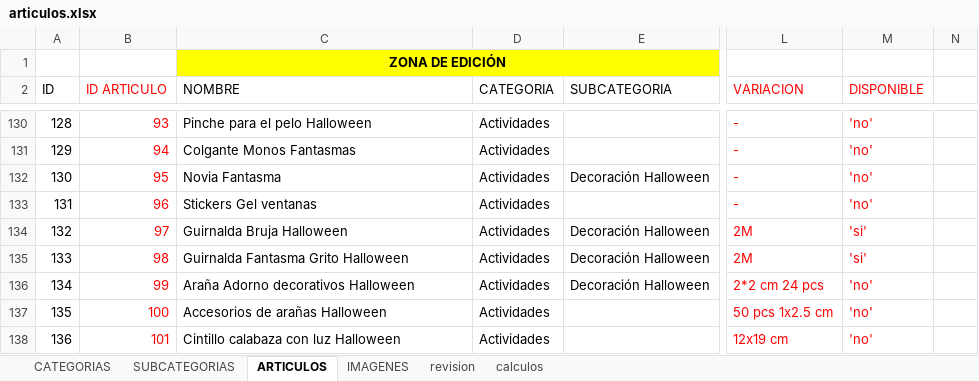
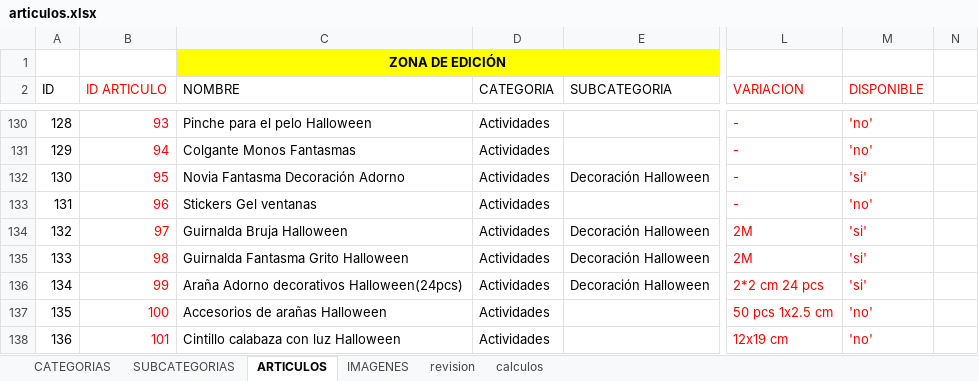
Before and after one commit to multicolorbazar/site, an Excel workbook: src/documents/articulos.xlsx, sheet ARTICULOS, drawn as a sheet; only a part is shown, gaps mark what is left out; values as stored, in another font and other column widths than the file's, no borders; conditional formats not drawn; the diff covers the shown part only; the diff names each change by its address in the sheet, - before the commit and + after, or states it on an @@ line.

```diff
--- a/src/documents/articulos.xlsx (sheet ARTICULOS)
+++ b/src/documents/articulos.xlsx (sheet ARTICULOS)
-C132 (NOMBRE): Novia Fantasma
+C132 (NOMBRE): Novia Fantasma Decoración Adorno
-M132 (DISPONIBLE): 'no'
+M132 (DISPONIBLE): 'si'
-C136 (NOMBRE): Araña Adorno decorativos Halloween
+C136 (NOMBRE): Araña Adorno decorativos Halloween(24pcs)
-M136 (DISPONIBLE): 'no'
+M136 (DISPONIBLE): 'si'
```
Also changed, not shown: 1 added row, 1 removed row and 28 edited cells elsewhere in this sheet, sheet IMAGENES, 9 other files.
